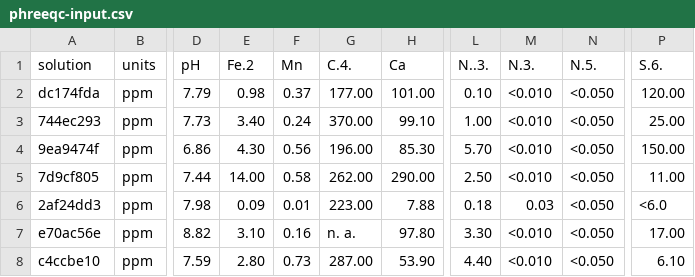
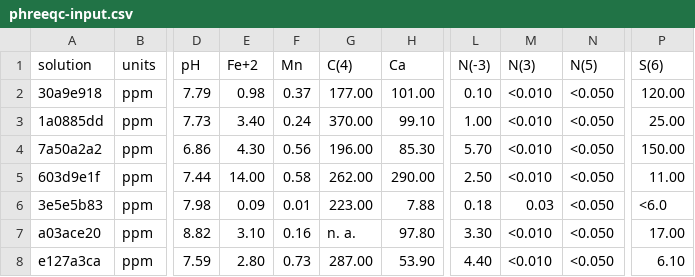
Before and after one commit to KWB-R/geosalz.phreeqc, a CSV file: inst/extdata/phreeqc-input.csv, drawn as a sheet; only a part is shown, gaps mark what is left out; the diff names each change by its address in the sheet, - before the commit and + after, or states it on an @@ line.

```diff
--- a/inst/extdata/phreeqc-input.csv
+++ b/inst/extdata/phreeqc-input.csv
-E1: Fe.2
+E1: Fe+2
-G1: C.4.
+G1: C(4)
-L1: N..3.
+L1: N(-3)
-M1: N.3.
+M1: N(3)
-N1: N.5.
+N1: N(5)
-P1: S.6.
+P1: S(6)
-A2 (solution): dc174fda
+A2 (solution): 30a9e918
-A3 (solution): 744ec293
+A3 (solution): 1a0885dd
-A4 (solution): 9ea9474f
+A4 (solution): 7a50a2a2
-A5 (solution): 7d9cf805
+A5 (solution): 603d9e1f
-A6 (solution): 2af24dd3
+A6 (solution): 3e5e5b83
-A7 (solution): e70ac56e
+A7 (solution): a03ace20
-A8 (solution): c4ccbe10
+A8 (solution): e127a3ca
```
Also changed, not shown: 1 other file.
